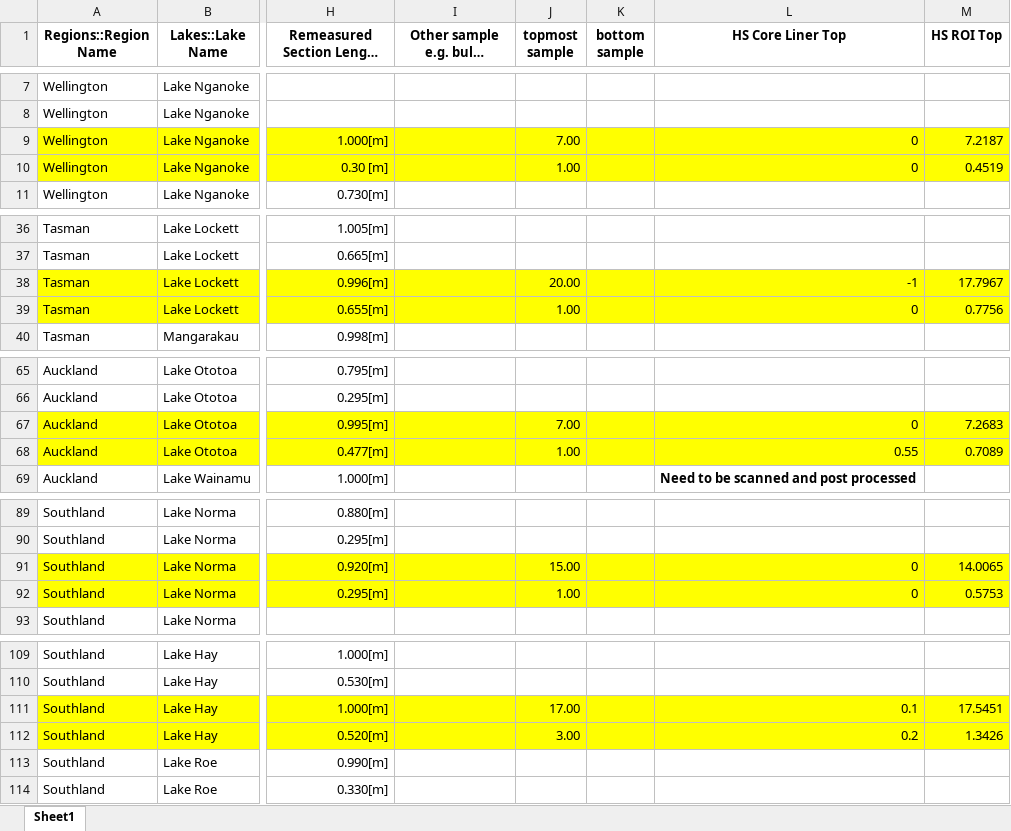
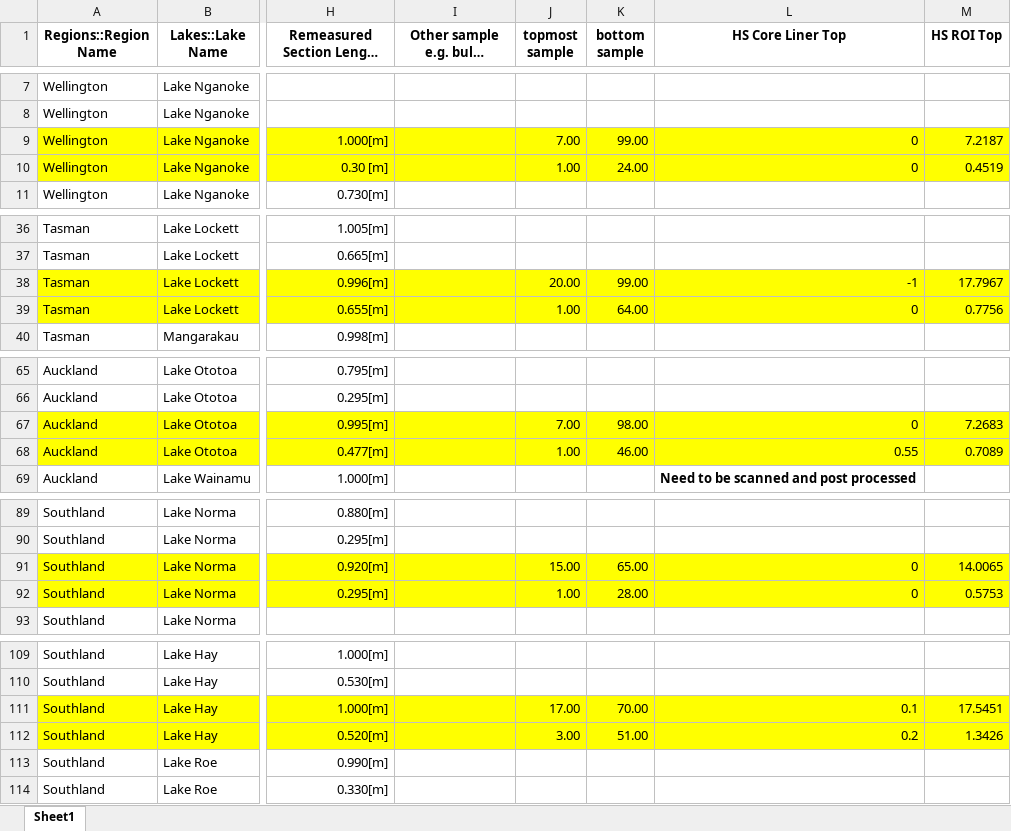
Before and after one commit to nickmckay/Lakes380CoreDepthTools, an Excel workbook: inst/extdata/Lakes380Cores.xlsx, sheet Sheet1, drawn as a sheet; only a part is shown, gaps mark what is left out; long unchanged cells end in …; values as stored, in another font and other column widths than the file's, no borders; the diff covers the shown part only; the diff names each change by its address in the sheet, - before the commit and + after, or states it on an @@ line.

```diff
--- a/inst/extdata/Lakes380Cores.xlsx (sheet Sheet1)
+++ b/inst/extdata/Lakes380Cores.xlsx (sheet Sheet1)
-K9 (bottom sample): (empty)
+K9 (bottom sample): 99.00
-K10 (bottom sample): (empty)
+K10 (bottom sample): 24.00
-K38 (bottom sample): (empty)
+K38 (bottom sample): 99.00
-K39 (bottom sample): (empty)
+K39 (bottom sample): 64.00
-K67 (bottom sample): (empty)
+K67 (bottom sample): 98.00
-K68 (bottom sample): (empty)
+K68 (bottom sample): 46.00
-K91 (bottom sample): (empty)
+K91 (bottom sample): 65.00
-K92 (bottom sample): (empty)
+K92 (bottom sample): 28.00
-K111 (bottom sample): (empty)
+K111 (bottom sample): 70.00
-K112 (bottom sample): (empty)
+K112 (bottom sample): 51.00
```
Also changed, not shown: 1 added row and 32 edited cells elsewhere in this sheet, 22 other files.
